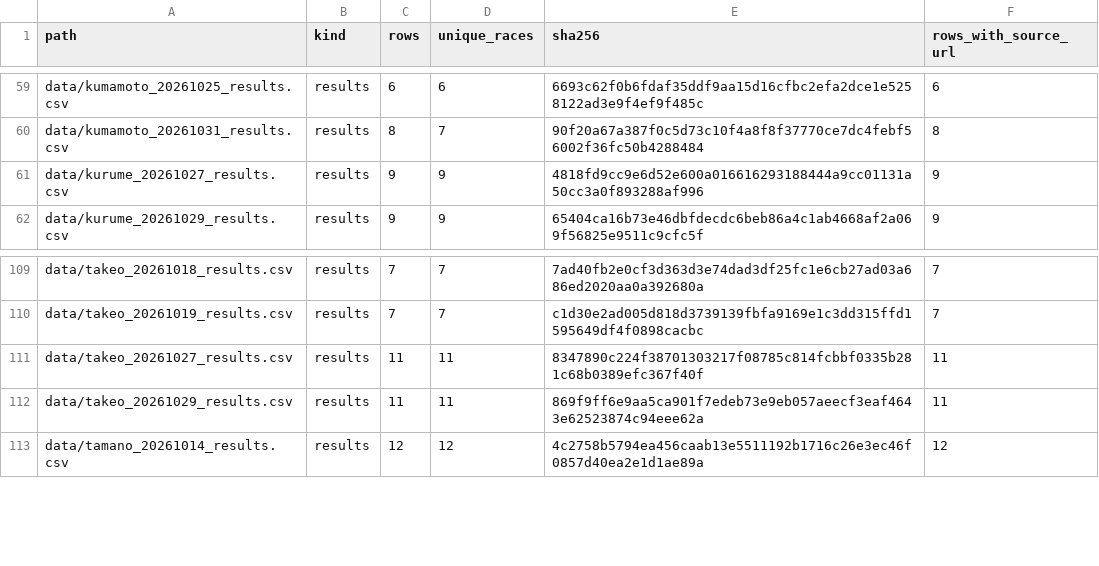
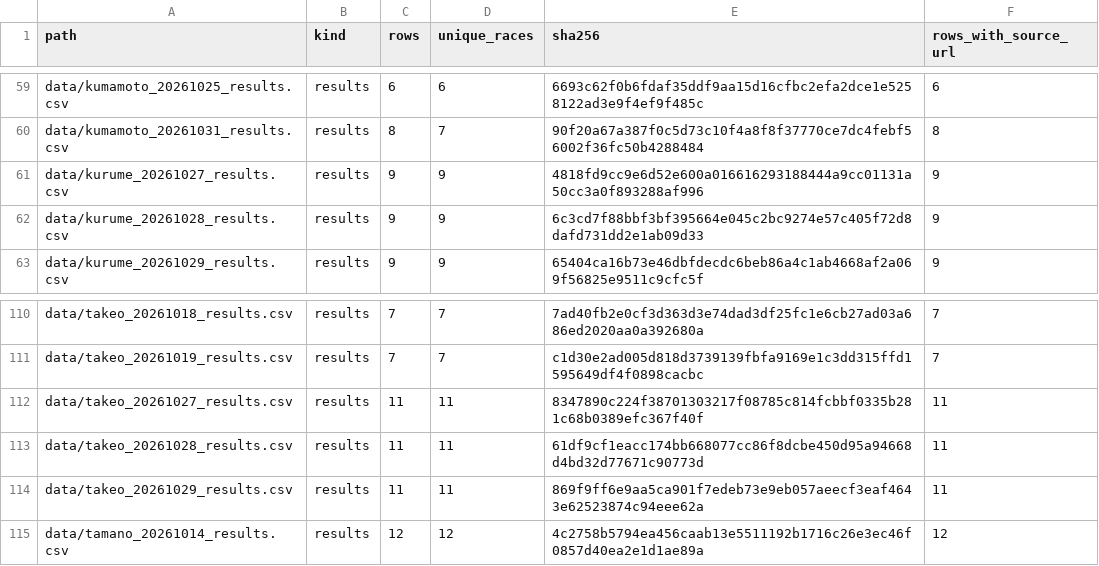
Before and after one commit to kobayashi-cyder/Keirin, a CSV file: exports/source_manifest.csv, drawn as a sheet; only a part is shown, gaps mark what is left out.

```diff
--- a/exports/source_manifest.csv
+++ b/exports/source_manifest.csv
@@ -61,2 +61,3 @@ data/kumamoto_20261031_results.csv,results,8,7,90f20a67a387f0c5d73c10f4a8f8f3777
 data/kurume_20261027_results.csv,results,9,9,4818fd9cc9e6d52e600a016616293188444a9cc01131a50cc3a0f893288af996,9
+data/kurume_20261028_results.csv,results,9,9,6c3cd7f88bbf3bf395664e045c2bc9274e57c405f72d8dafd731dd2e1ab09d33,9
 data/kurume_20261029_results.csv,results,9,9,65404ca16b73e46dbfdecdc6beb86a4c1ab4668af2a069f56825e9511c9cfc5f,9
@@ -111,2 +112,3 @@ data/takeo_20261019_results.csv,results,7,7,c1d30e2ad005d818d3739139fbfa9169e1c3
 data/takeo_20261027_results.csv,results,11,11,8347890c224f38701303217f08785c814fcbbf0335b281c68b0389efc367f40f,11
+data/takeo_20261028_results.csv,results,11,11,61df9cf1eacc174bb668077cc86f8dcbe450d95a94668d4bd32d77671c90773d,11
 data/takeo_20261029_results.csv,results,11,11,869f9ff6e9aa5ca901f7edeb73e9eb057aeecf3eaf4643e62523874c94eee62a,11
```
Also changed, not shown: data/date_index.csv, data/pending_races.csv, 3 other files.
